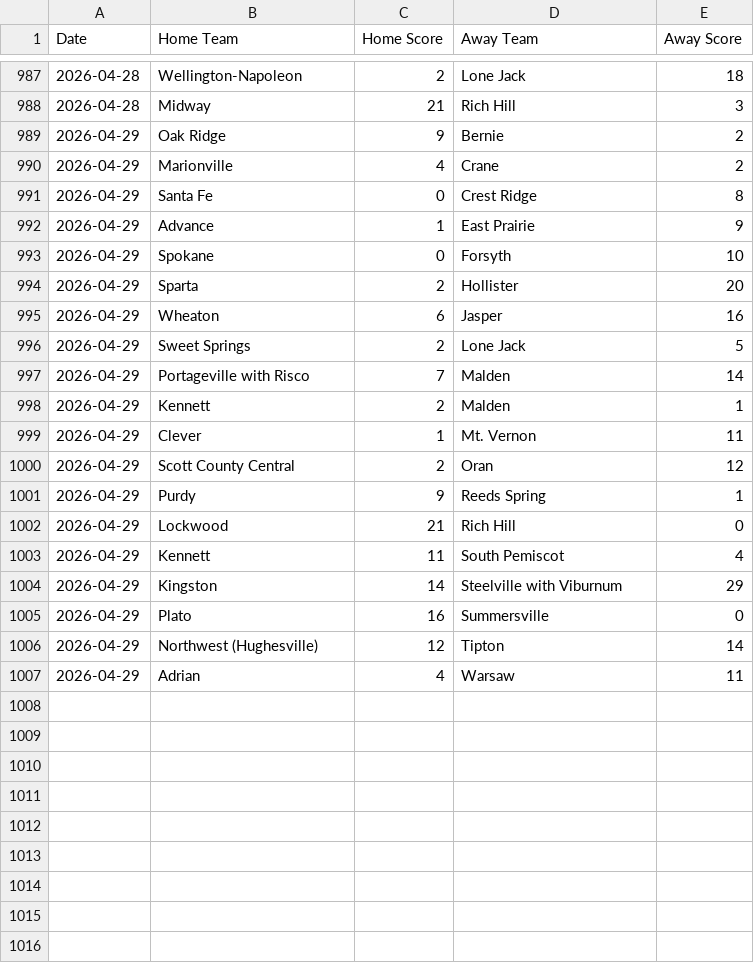
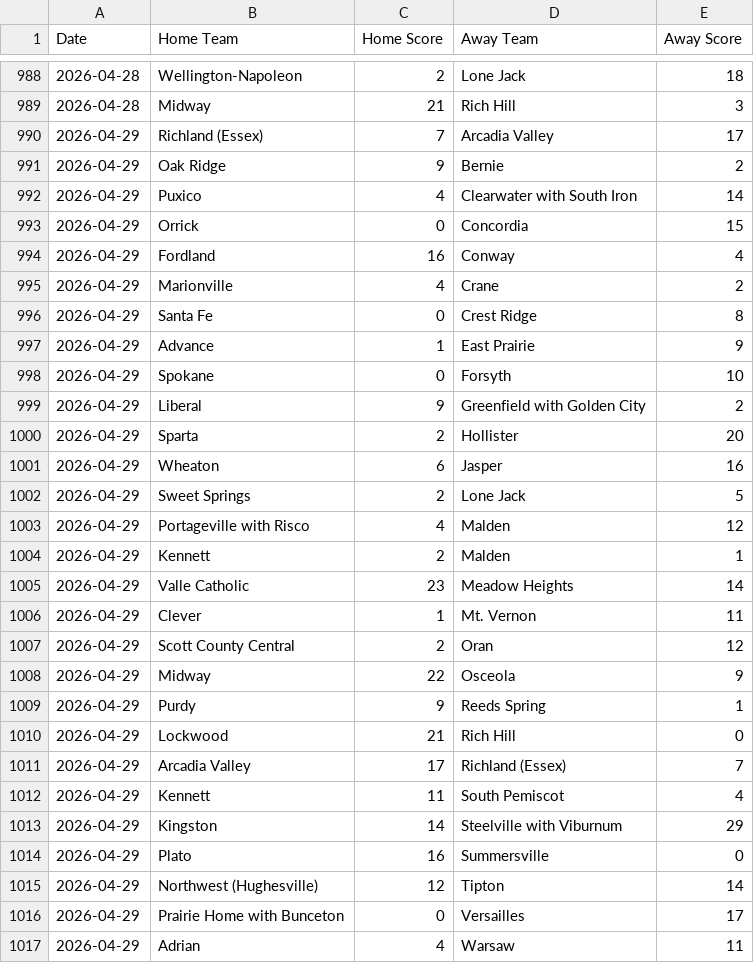
Before and after one commit to AllMOSports/Spring-Softball-Rankings, a CSV file: scoreboard.csv, drawn as a sheet; only a part is shown, gaps mark what is left out; the diff covers the shown part only.

```diff
--- a/scoreboard.csv
+++ b/scoreboard.csv
@@ -988,3 +989,7 @@ Date,Home Team,Home Score,Away Team,Away Score
 2026-04-28,Midway,21,Rich Hill,3
+2026-04-29,Richland (Essex),7,Arcadia Valley,17
 2026-04-29,Oak Ridge,9,Bernie,2
+2026-04-29,Puxico,4,Clearwater with South Iron,14
+2026-04-29,Orrick,0,Concordia,15
+2026-04-29,Fordland,16,Conway,4
 2026-04-29,Marionville,4,Crane,2
@@ -993,2 +998,3 @@ Date,Home Team,Home Score,Away Team,Away Score
 2026-04-29,Spokane,0,Forsyth,10
+2026-04-29,Liberal,9,Greenfield with Golden City,2
 2026-04-29,Sparta,2,Hollister,20
@@ -996,8 +1002,11 @@ Date,Home Team,Home Score,Away Team,Away Score
 2026-04-29,Sweet Springs,2,Lone Jack,5
-2026-04-29,Portageville with Risco,7,Malden,14
+2026-04-29,Portageville with Risco,4,Malden,12
 2026-04-29,Kennett,2,Malden,1
+2026-04-29,Valle Catholic,23,Meadow Heights,14
 2026-04-29,Clever,1,Mt. Vernon,11
 2026-04-29,Scott County Central,2,Oran,12
+2026-04-29,Midway,22,Osceola,9
 2026-04-29,Purdy,9,Reeds Spring,1
 2026-04-29,Lockwood,21,Rich Hill,0
+2026-04-29,Arcadia Valley,17,Richland (Essex),7
 2026-04-29,Kennett,11,South Pemiscot,4
@@ -1006,2 +1015,3 @@ Date,Home Team,Home Score,Away Team,Away Score
 2026-04-29,Northwest (Hughesville),12,Tipton,14
+2026-04-29,Prairie Home with Bunceton,0,Versailles,17
 2026-04-29,Adrian,4,Warsaw,11
```
Also changed, not shown: 22 added rows elsewhere in this file, ratings_all.csv, ratings_class1.csv, 4 other files.
